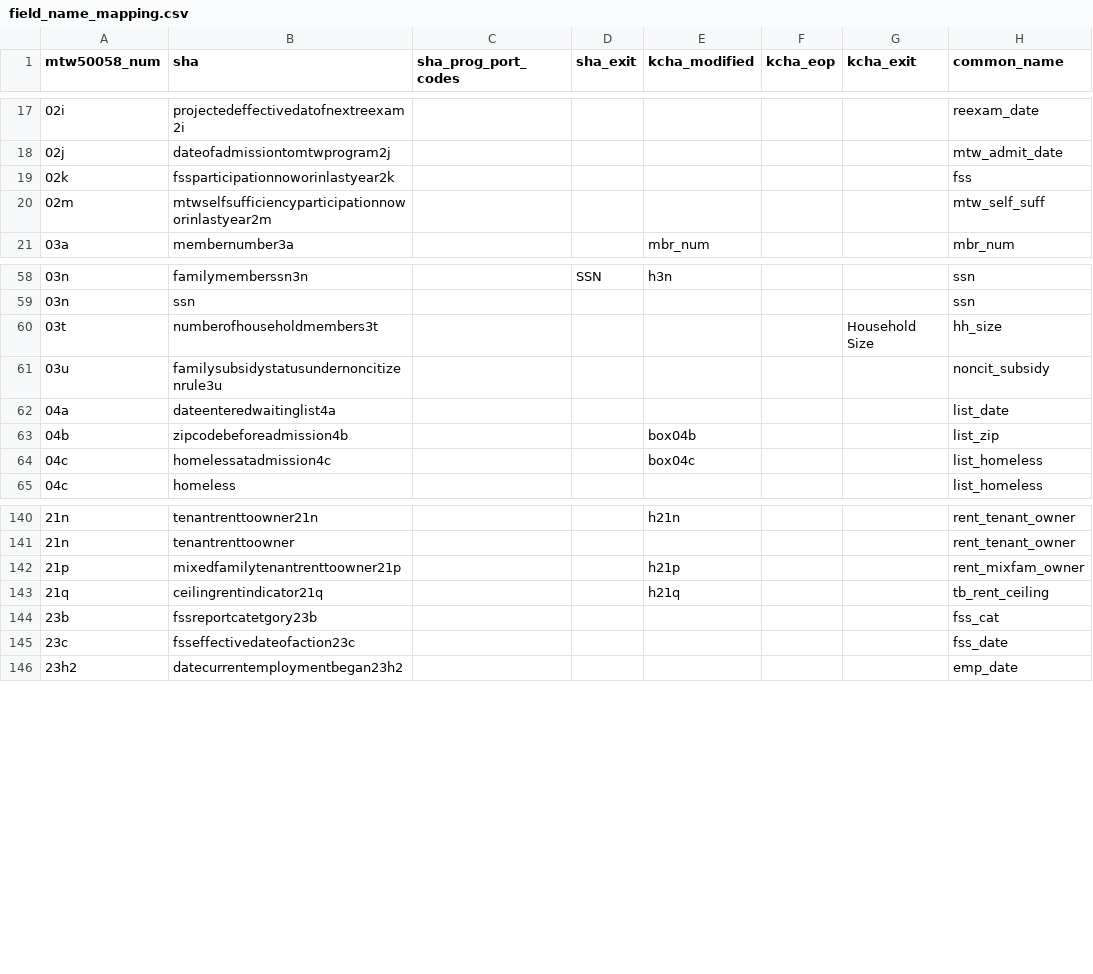
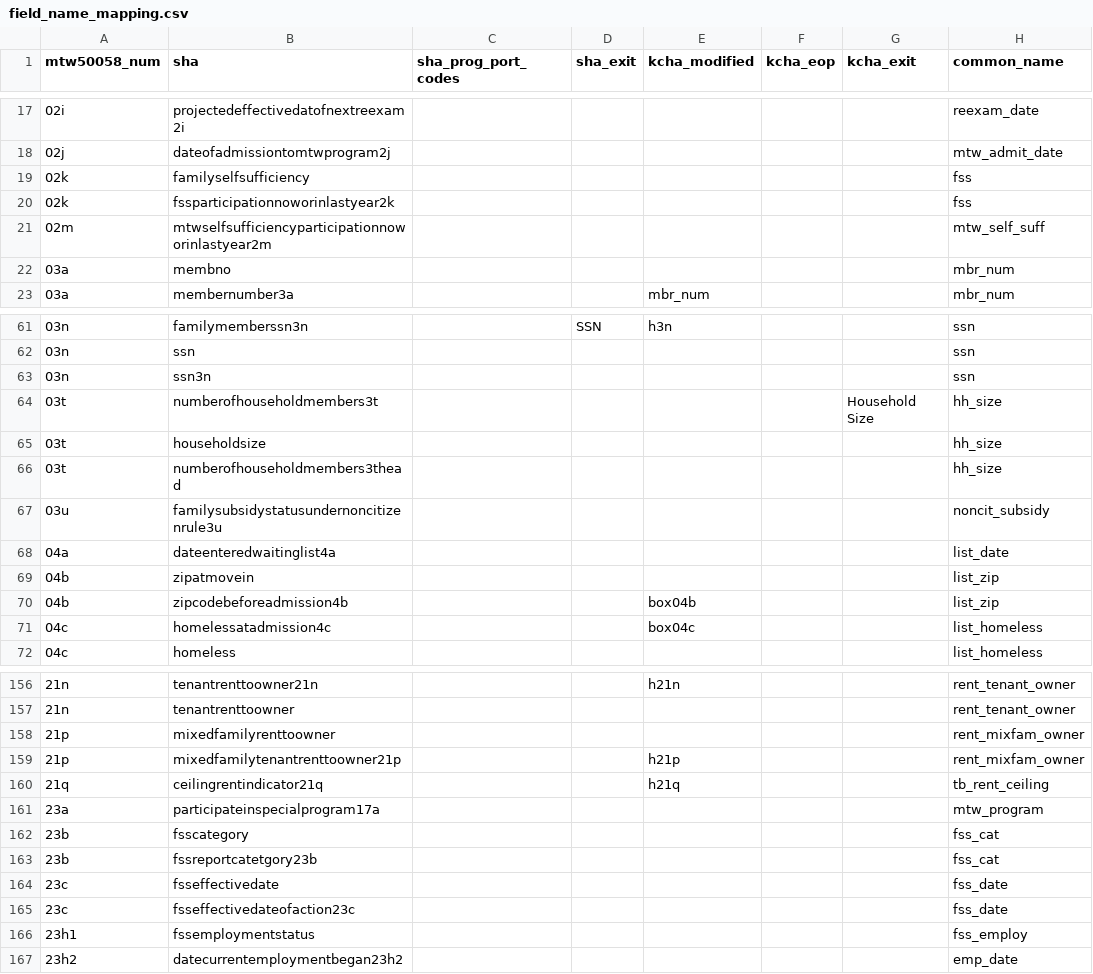
Before and after one commit to PHSKC-APDE/Housing, a CSV file: etl/ref/field_name_mapping.csv, drawn as a sheet; only a part is shown, gaps mark what is left out; the diff covers the shown part only; the diff names each change by its address in the sheet, - before the commit and + after, or states it on an @@ line.

```diff
--- a/etl/ref/field_name_mapping.csv
+++ b/etl/ref/field_name_mapping.csv
+row 19: 02k | familyselfsufficiency |  |  |  |  |  | fss
+row 22: 03a | membno |  |  |  |  |  | mbr_num
+row 63: 03n | ssn3n |  |  |  |  |  | ssn
+row 65: 03t | householdsize |  |  |  |  |  | hh_size
+row 66: 03t | numberofhouseholdmembers3thead |  |  |  |  |  | hh_size
+row 69: 04b | zipatmovein |  |  |  |  |  | list_zip
+row 158: 21p | mixedfamilyrenttoowner |  |  |  |  |  | rent_mixfam_owner
+row 161: 23a | participateinspecialprogram17a |  |  |  |  |  | mtw_program
+row 162: 23b | fsscategory |  |  |  |  |  | fss_cat
+row 164: 23c | fsseffectivedate |  |  |  |  |  | fss_date
+row 166: 23h1 | fssemploymentstatus |  |  |  |  |  | fss_employ
```
Also changed, not shown: 16 added rows, 1 removed row and 4 edited cells elsewhere in this file, 46 other files.
